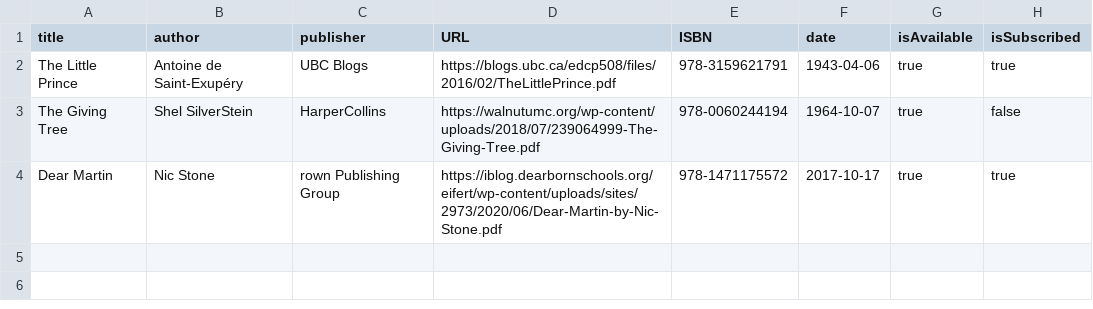
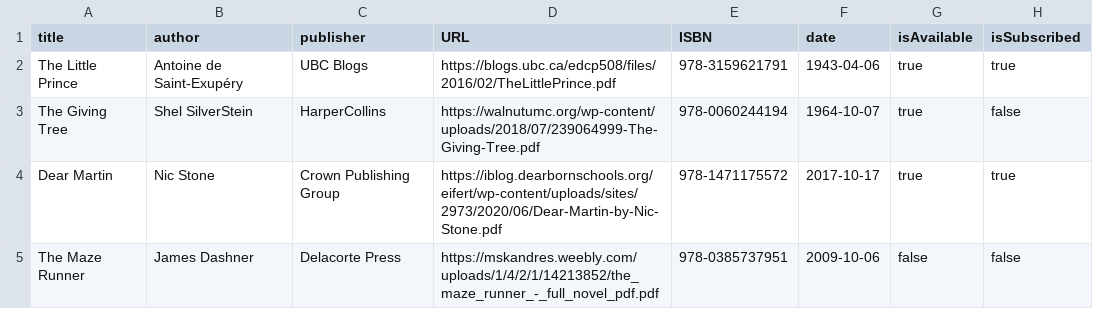
Before and after one commit to funmbia/Library-Management-Java-App, a CSV file: csv files/onlinebooks.csv, drawn as a sheet; the diff names each change by its address in the sheet, - before the commit and + after, or states it on an @@ line.

Commit message:
Update onlinebooks.csv

```diff
--- a/csv files/onlinebooks.csv
+++ b/csv files/onlinebooks.csv
-C4 (publisher): rown Publishing Group
+C4 (publisher): Crown Publishing Group
+row 5: The Maze Runner | James Dashner | Delacorte Press | https://mskandres.weebly.com/uploads/1/4/2/1/14213852/the_maze_runner_-_full_novel_pdf.pdf | 978-0385737951 | 2009-10-06 | false | false
```
